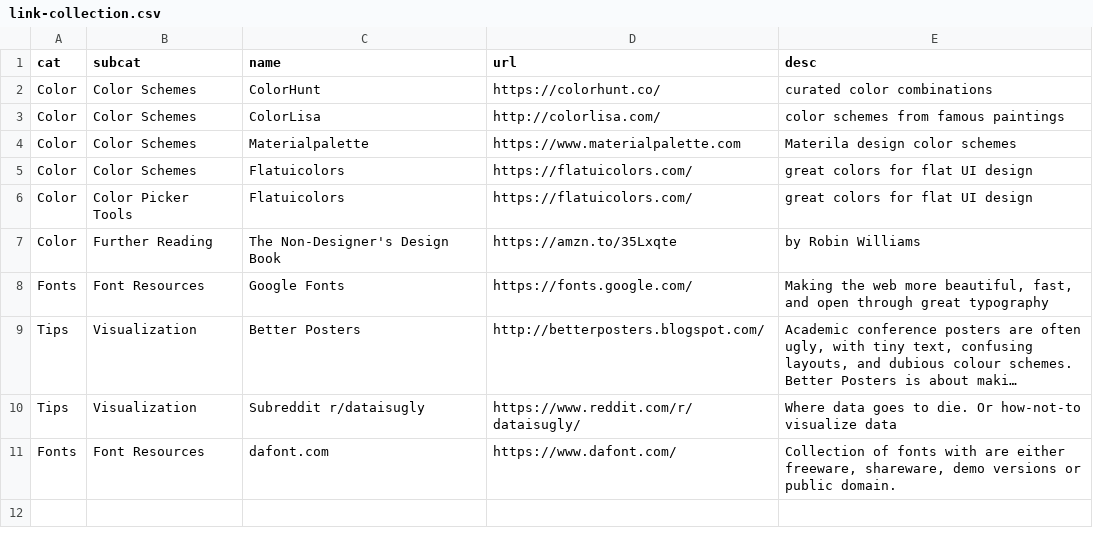
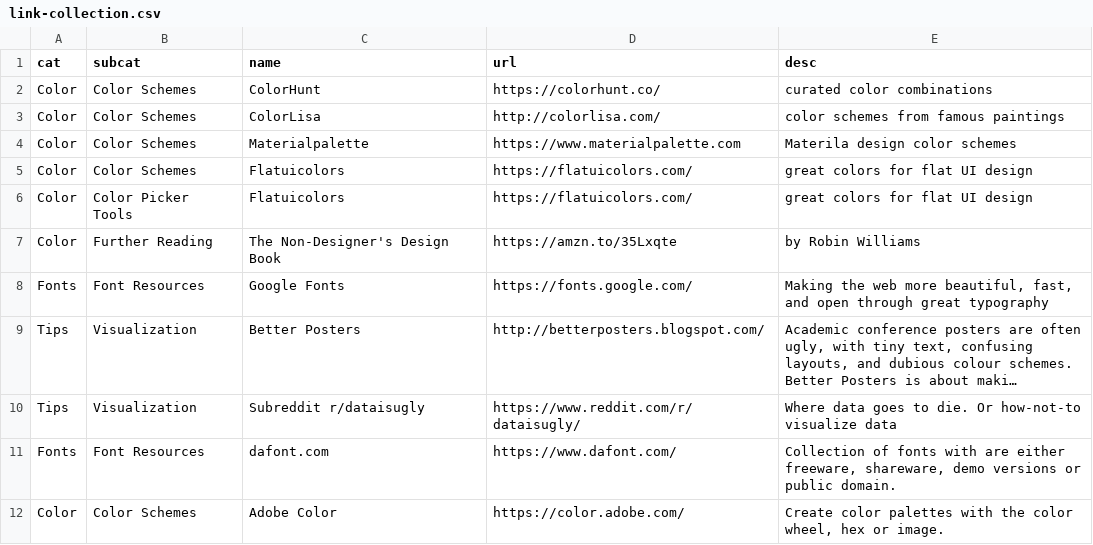
Before and after one commit to emacholdt/design-basics, a CSV file: links/link-collection.csv, drawn as a sheet; long unchanged cells end in …; the diff names each change by its address in the sheet, - before the commit and + after, or states it on an @@ line.

Commit message:
added links

```diff
--- a/links/link-collection.csv
+++ b/links/link-collection.csv
+row 12: Color | Color Schemes | Adobe Color | https://color.adobe.com/ | Create color palettes with the color wheel, hex or image.
```
Also changed, not shown: 2 other files.
